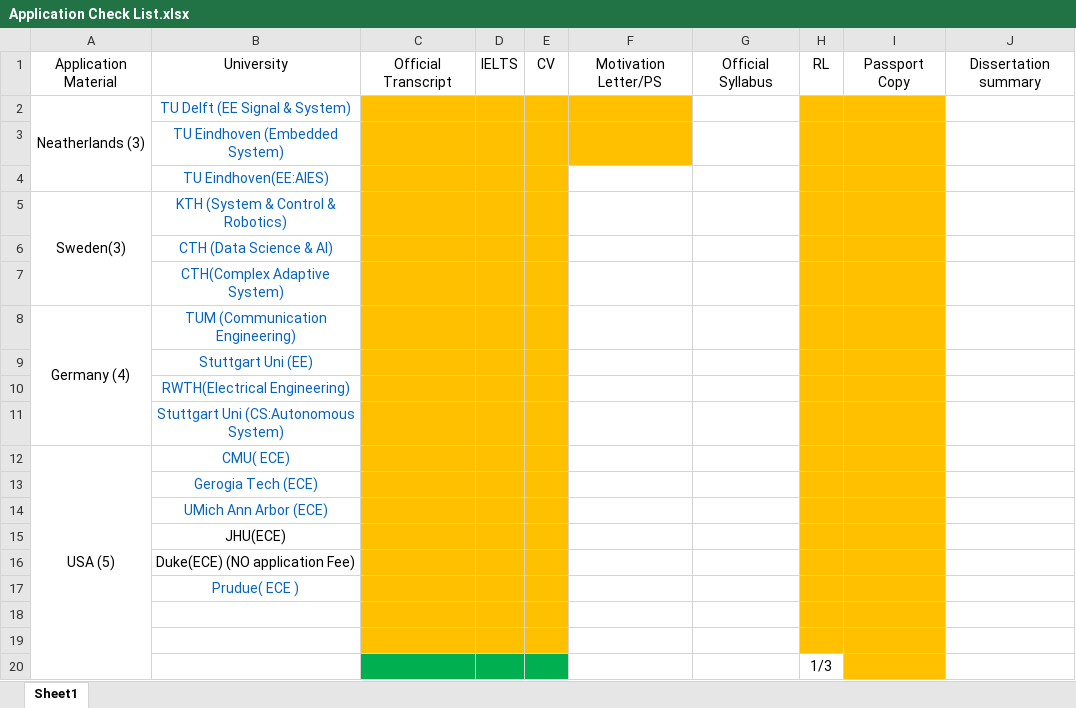
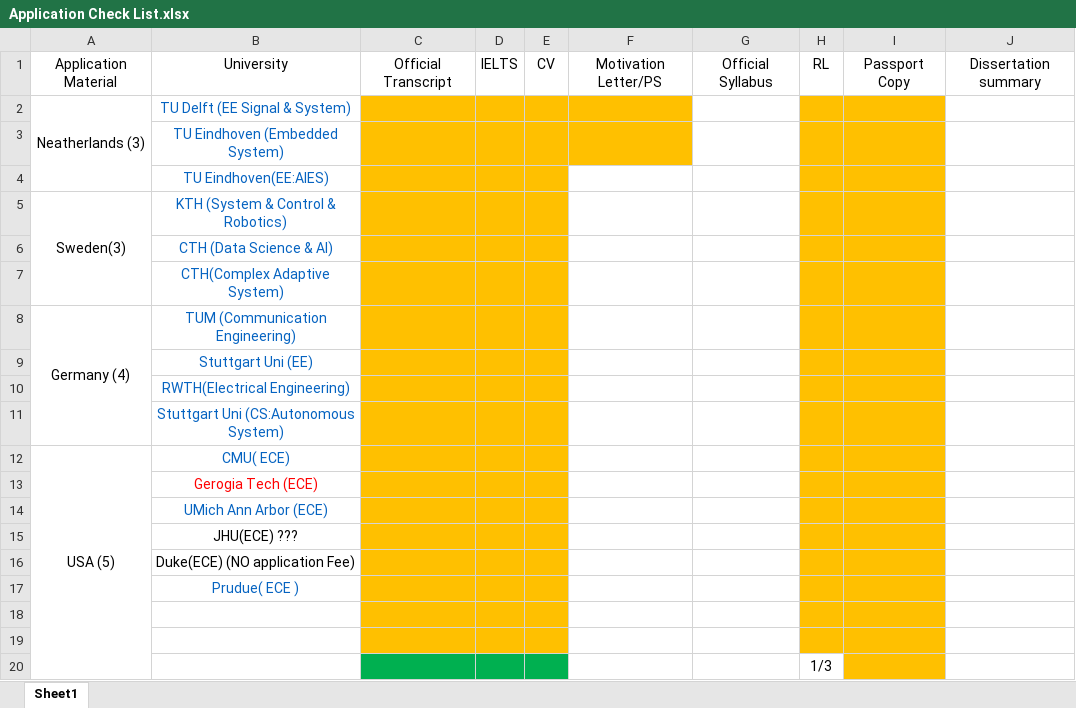
Before and after one commit to Max-H-JJ/MaxBase, an Excel workbook: Application Check List.xlsx, sheet Sheet1, drawn as a sheet; values as stored, in another font and other column widths than the file's, no borders; the diff names each change by its address in the sheet, - before the commit and + after, or states it on an @@ line.

```diff
--- a/Application Check List.xlsx (sheet Sheet1)
+++ b/Application Check List.xlsx (sheet Sheet1)
-B13 text colour: #0563C1
+B13 text colour: #FF0000
-B15: JHU(ECE)
+B15: JHU(ECE) ???
```
Also changed, not shown: Application Number.xlsx, 8 other files.
